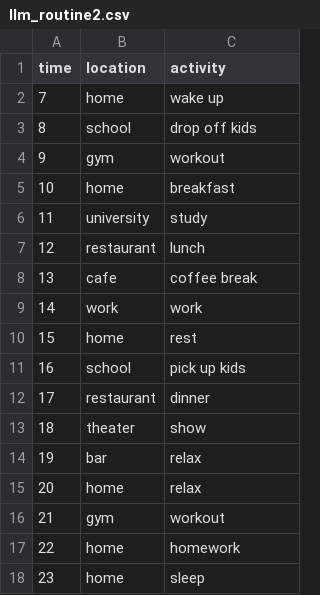
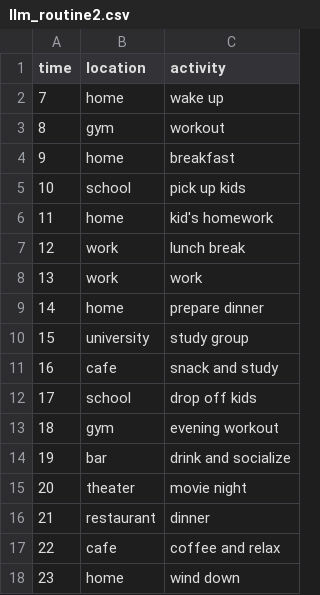
Before and after one commit to RenanFlorencio/carla_data_synthesis, a CSV file: llm_routines/llm_routine2.csv, drawn as a sheet.

Commit message:
routine data for carla generated

```diff
--- a/llm_routines/llm_routine2.csv
+++ b/llm_routines/llm_routine2.csv
@@ -2,17 +2,17 @@ time,location,activity
 7,home,wake up
-8,school,drop off kids
-9,gym,workout
-10,home,breakfast
-11,university,study
-12,restaurant,lunch
-13,cafe,coffee break
-14,work,work
-15,home,rest
-16,school,pick up kids
-17,restaurant,dinner
-18,theater,show
-19,bar,relax
-20,home,relax
-21,gym,workout
-22,home,homework
-23,home,sleep
+8,gym,workout
+9,home,breakfast
+10,school,pick up kids
+11,home,kid's homework
+12,work,lunch break
+13,work,work
+14,home,prepare dinner
+15,university,study group
+16,cafe,snack and study
+17,school,drop off kids
+18,gym,evening workout
+19,bar,drink and socialize
+20,theater,movie night
+21,restaurant,dinner
+22,cafe,coffee and relax
+23,home,wind down
```
Also changed, not shown: llm_routines/llm_routine0.csv, llm_routines/llm_routine1.csv, 22 other files.
